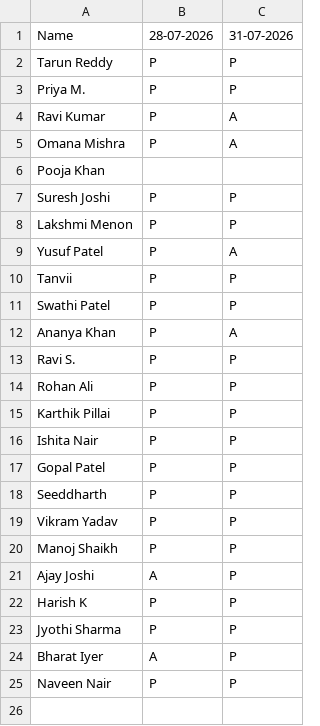
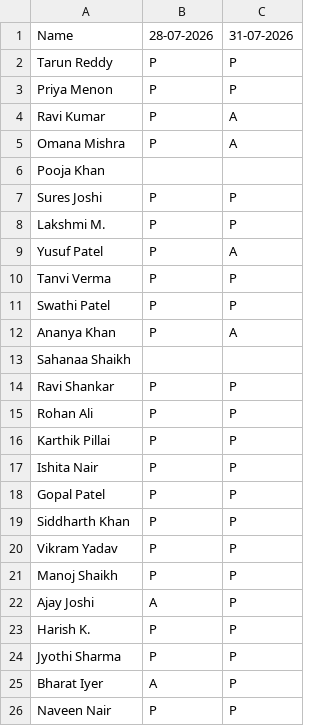
Before and after one commit to AvAdiii/traceable-insight, a CSV file: data/synthetic/school_a/attendance_wk4.csv, drawn as a sheet.

```diff
--- a/data/synthetic/school_a/attendance_wk4.csv
+++ b/data/synthetic/school_a/attendance_wk4.csv
@@ -2,3 +2,3 @@ Name,28-07-2026,31-07-2026
 Tarun Reddy,P,P
-Priya M.,P,P
+Priya Menon,P,P
 Ravi Kumar,P,A
@@ -6,9 +6,10 @@ Omana Mishra,P,A
 Pooja Khan,,
-Suresh Joshi,P,P
-Lakshmi Menon,P,P
+Sures Joshi,P,P
+Lakshmi M.,P,P
 Yusuf Patel,P,A
-Tanvii,P,P
+Tanvi Verma,P,P
 Swathi Patel,P,P
 Ananya Khan,P,A
-Ravi S.,P,P
+Sahanaa Shaikh,,
+Ravi Shankar,P,P
 Rohan Ali,P,P
@@ -17,3 +18,3 @@ Ishita Nair,P,P
 Gopal Patel,P,P
-Seeddharth,P,P
+Siddharth Khan,P,P
 Vikram Yadav,P,P
@@ -21,3 +22,3 @@ Manoj Shaikh,P,P
 Ajay Joshi,A,P
-Harish K,P,P
+Harish K.,P,P
 Jyothi Sharma,P,P
```
Also changed, not shown: data/synthetic/school_a/assessments.csv, data/synthetic/school_a/attendance_wk1.csv, 13 other files.
